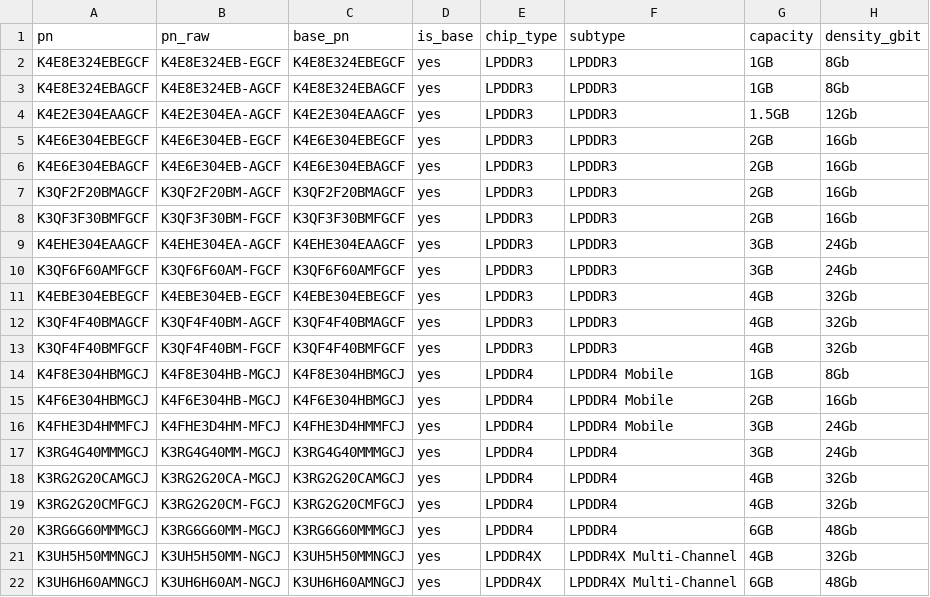
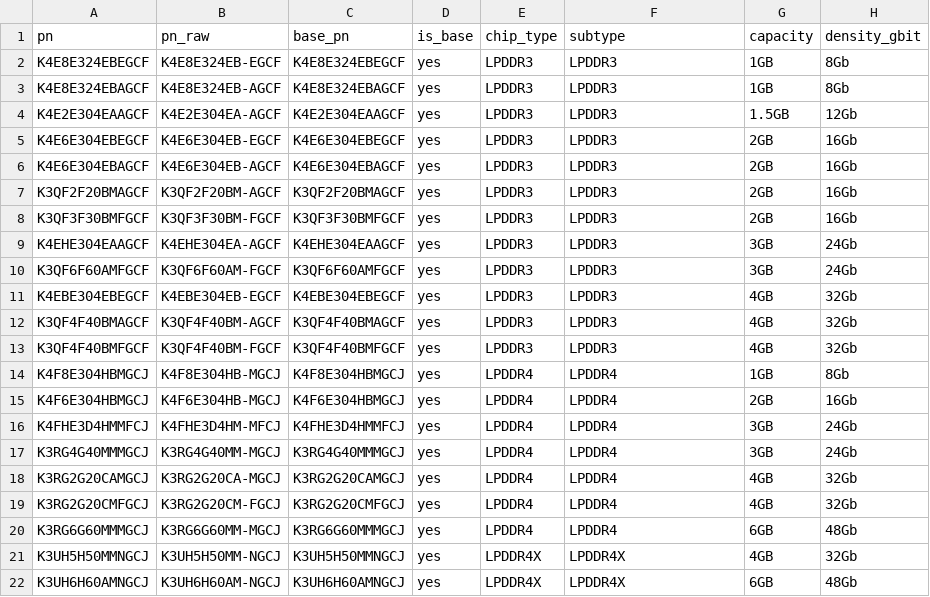
Before and after one commit to HandsonMatheus/whatthechip, a CSV file: data/psg/psg_1h2017_mobile_dram.csv, drawn as a sheet; only a part is shown; the diff names each change by its address in the sheet, - before the commit and + after, or states it on an @@ line.

```diff
--- a/data/psg/psg_1h2017_mobile_dram.csv
+++ b/data/psg/psg_1h2017_mobile_dram.csv
-F14:F16 (subtype): LPDDR4 Mobile
+F14:F16 (subtype): LPDDR4
-F21:F22 (subtype): LPDDR4X Multi-Channel
+F21:F22 (subtype): LPDDR4X
```
Also changed, not shown: data/psg/psg_2h2014_mobile_dram.csv, data/psg/samsung_global_lpddr4_2017_2020.csv, 4 other files.
